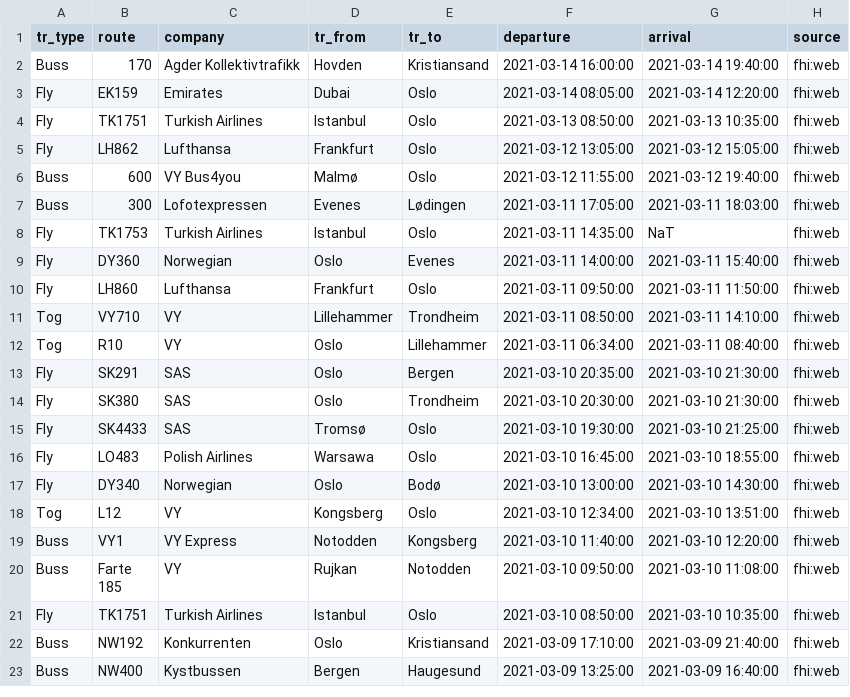
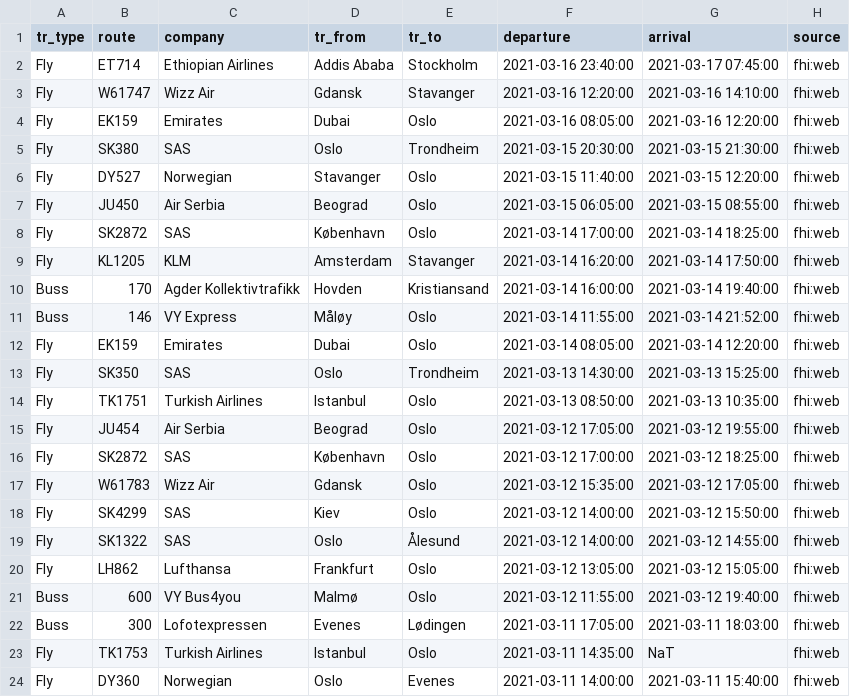
Before and after one commit to frefrik/covid19norge-data, a CSV file: data/transport.csv, drawn as a sheet; only a part is shown; the shorter side is filled out with more unchanged rows.

Commit message:
Update transport.csv 2021-03-19 00:50:23

```diff
--- a/data/transport.csv
+++ b/data/transport.csv
@@ -1,5 +1,20 @@
 tr_type,route,company,tr_from,tr_to,departure,arrival,source
+Fly,ET714,Ethiopian Airlines,Addis Ababa,Stockholm,2021-03-16 23:40:00,2021-03-17 07:45:00,fhi:web
+Fly,W61747,Wizz Air,Gdansk,Stavanger,2021-03-16 12:20:00,2021-03-16 14:10:00,fhi:web
+Fly,EK159,Emirates,Dubai,Oslo,2021-03-16 08:05:00,2021-03-16 12:20:00,fhi:web
+Fly,SK380,SAS,Oslo,Trondheim,2021-03-15 20:30:00,2021-03-15 21:30:00,fhi:web
+Fly,DY527,Norwegian,Stavanger,Oslo,2021-03-15 11:40:00,2021-03-15 12:20:00,fhi:web
+Fly,JU450,Air Serbia,Beograd,Oslo,2021-03-15 06:05:00,2021-03-15 08:55:00,fhi:web
+Fly,SK2872,SAS,København,Oslo,2021-03-14 17:00:00,2021-03-14 18:25:00,fhi:web
+Fly,KL1205,KLM,Amsterdam,Stavanger,2021-03-14 16:20:00,2021-03-14 17:50:00,fhi:web
 Buss,170,Agder Kollektivtrafikk,Hovden,Kristiansand,2021-03-14 16:00:00,2021-03-14 19:40:00,fhi:web
+Buss,146,VY Express,Måløy,Oslo,2021-03-14 11:55:00,2021-03-14 21:52:00,fhi:web
 Fly,EK159,Emirates,Dubai,Oslo,2021-03-14 08:05:00,2021-03-14 12:20:00,fhi:web
+Fly,SK350,SAS,Oslo,Trondheim,2021-03-13 14:30:00,2021-03-13 15:25:00,fhi:web
 Fly,TK1751,Turkish Airlines,Istanbul,Oslo,2021-03-13 08:50:00,2021-03-13 10:35:00,fhi:web
+Fly,JU454,Air Serbia,Beograd,Oslo,2021-03-12 17:05:00,2021-03-12 19:55:00,fhi:web
+Fly,SK2872,SAS,København,Oslo,2021-03-12 17:00:00,2021-03-12 18:25:00,fhi:web
+Fly,W61783,Wizz Air,Gdansk,Oslo,2021-03-12 15:35:00,2021-03-12 17:05:00,fhi:web
+Fly,SK4299,SAS,Kiev,Oslo,2021-03-12 14:00:00,2021-03-12 15:50:00,fhi:web
+Fly,SK1322,SAS,Oslo,Ålesund,2021-03-12 14:00:00,2021-03-12 14:55:00,fhi:web
 Fly,LH862,Lufthansa,Frankfurt,Oslo,2021-03-12 13:05:00,2021-03-12 15:05:00,fhi:web
```
